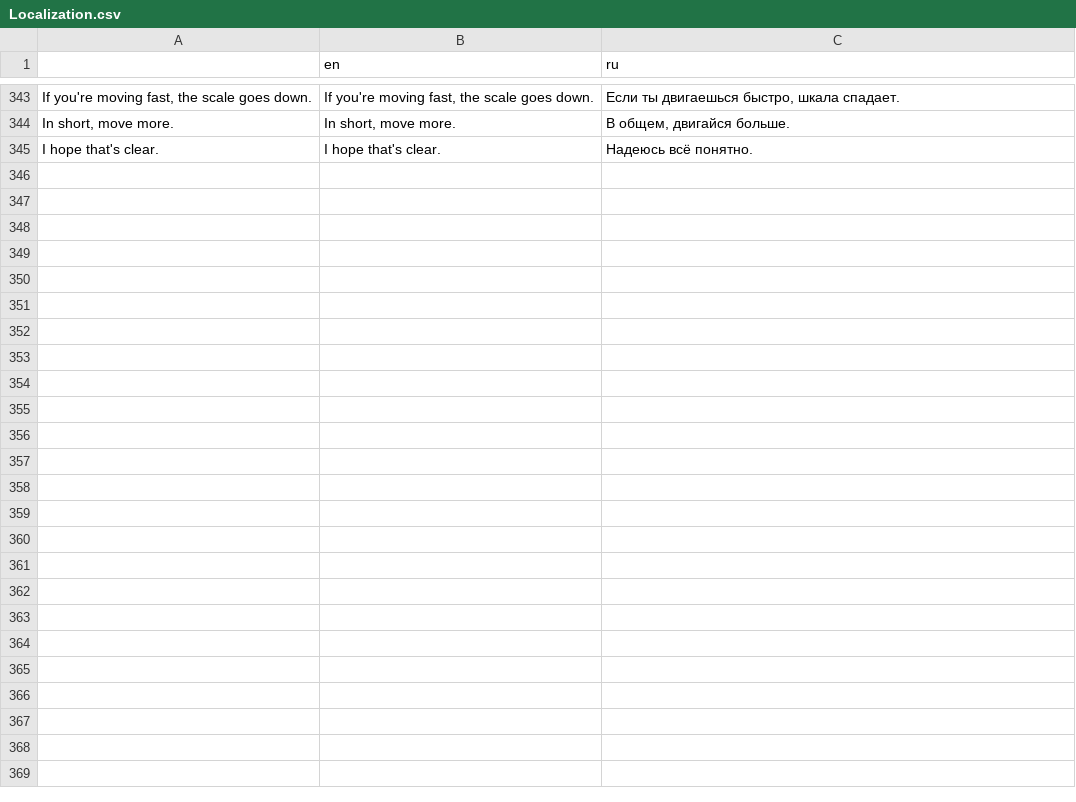
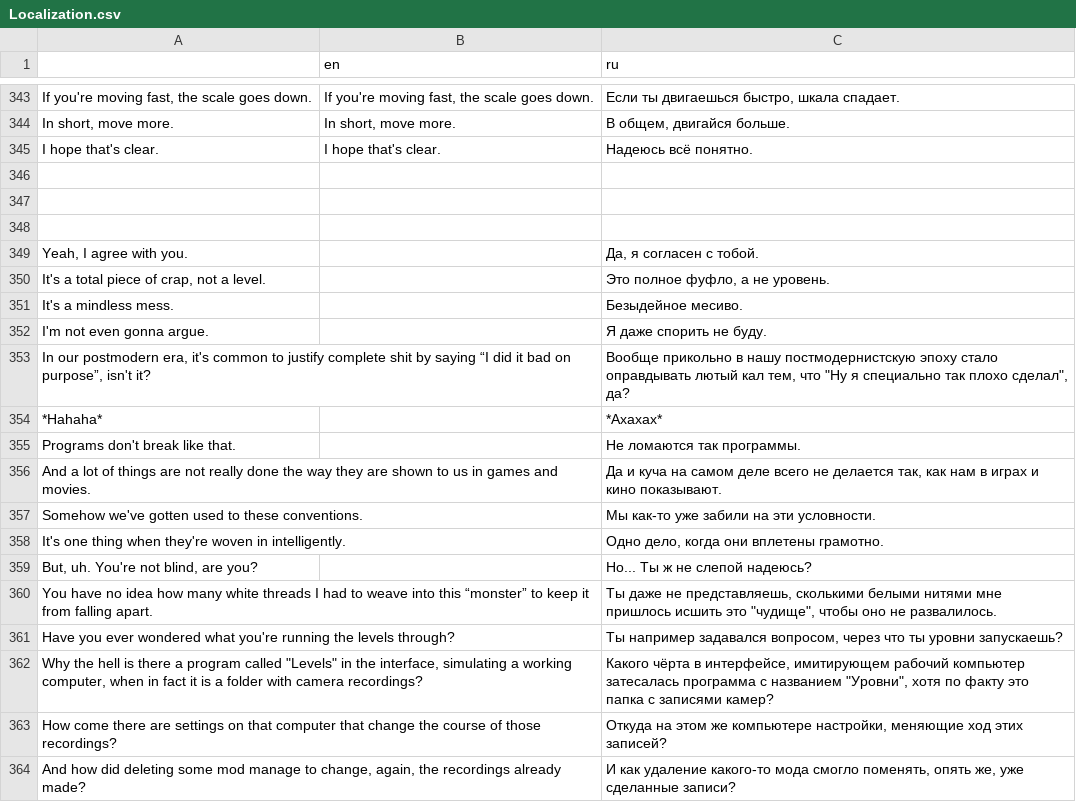
Before and after one commit to Jiofef/Little-Slippey-game, a CSV file: Content/Other/Localization.csv, drawn as a sheet; only a part is shown, gaps mark what is left out; the diff covers the shown part only; the diff names each change by its address in the sheet, - before the commit and + after, or states it on an @@ line.

```diff
--- a/Content/Other/Localization.csv
+++ b/Content/Other/Localization.csv
+row 346: (empty)
+row 347: (empty)
+row 348: (empty)
+row 349: Yeah, I agree with you. |  | Да, я согласен с тобой.
+row 350: It's a total piece of crap, not a level. |  | Это полное фуфло, а не уровень.
+row 351: It's a mindless mess. |  | Безыдейное месиво.
+row 352: I'm not even gonna argue. |  | Я даже спорить не буду.
+row 353: In our postmodern era, it's common to justify complete shit by saying “I did it bad on purpose”, isn't it? |  | Вообще прикольно в нашу постмодернистскую эпоху стало оправдывать лютый кал тем, что "Ну я специально так плохо сделал", да?
+row 354: *Hahaha* |  | *Ахахах*
+row 355: Programs don't break like that. |  | Не ломаются так программы.
+row 356: And a lot of things are not really done the way they are shown to us in games and movies. |  | Да и куча на самом деле всего не делается так, как нам в играх и кино показывают.
+row 357: Somehow we've gotten used to these conventions. |  | Мы как-то уже забили на эти условности.
+row 358: It's one thing when they're woven in intelligently. |  | Одно дело, когда они вплетены грамотно.
+row 359: But, uh. You're not blind, are you? |  | Но... Ты ж не слепой надеюсь?
+row 360: You have no idea how many white threads I had to weave into this “monster” to keep it from falling apart. |  | Ты даже не представляешь, сколькими белыми нитями мне пришлось исшить это "чудище", чтобы оно не развалилось.
+row 361: Have you ever wondered what you're running the levels through? |  | Ты например задавался вопросом, через что ты уровни запускаешь?
+row 362: Why the hell is there a program called "Levels" in the interface, simulating a working computer, when in fact it is a folder with camera recordings? |  | Какого чёрта в интерфейсе, имитирующем рабочий компьютер затесалась программа с названием "Уровни", хотя по факту это папка с записями камер?
+row 363: How come there are settings on that computer that change the course of those recordings? |  | Откуда на этом же компьютере настройки, меняющие ход этих записей?
+row 364: And how did deleting some mod manage to change, again, the recordings already made? |  | И как удаление какого-то мода смогло поменять, опять же, уже сделанные записи?
```
Also changed, not shown: 11 added rows and 2 removed rows elsewhere in this file, 58 other files.
